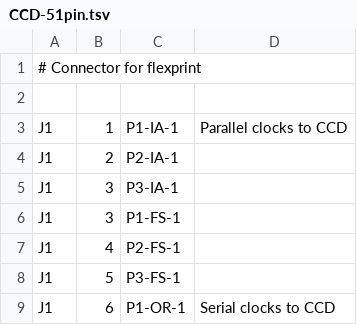
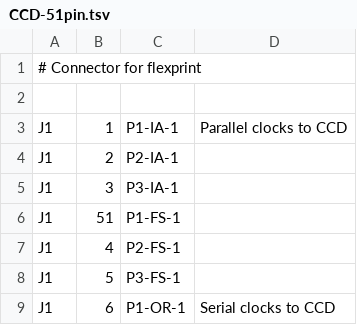
Before and after one commit to TESScience/FPE, a TSV file: AE/Schematic/CCD-51pin.tsv, drawn as a sheet; only a part is shown.

```diff
--- a/AE/Schematic/CCD-51pin.tsv
+++ b/AE/Schematic/CCD-51pin.tsv
@@ -5,3 +5,3 @@ J1	2	P2-IA-1
 J1	3	P3-IA-1
-J1	3	P1-FS-1
+J1	51	P1-FS-1
 J1	4	P2-FS-1
```
Also changed, not shown: 1 other file.
